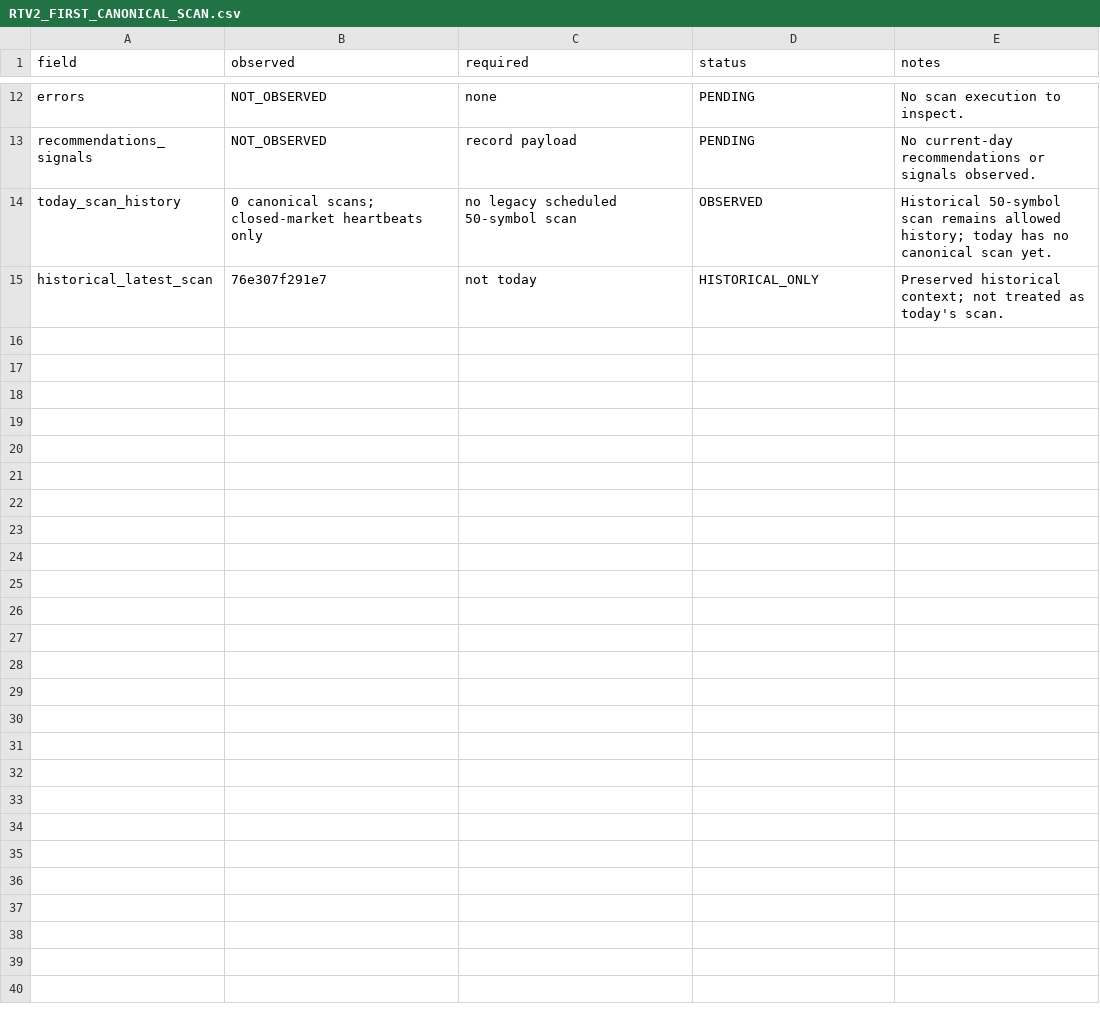
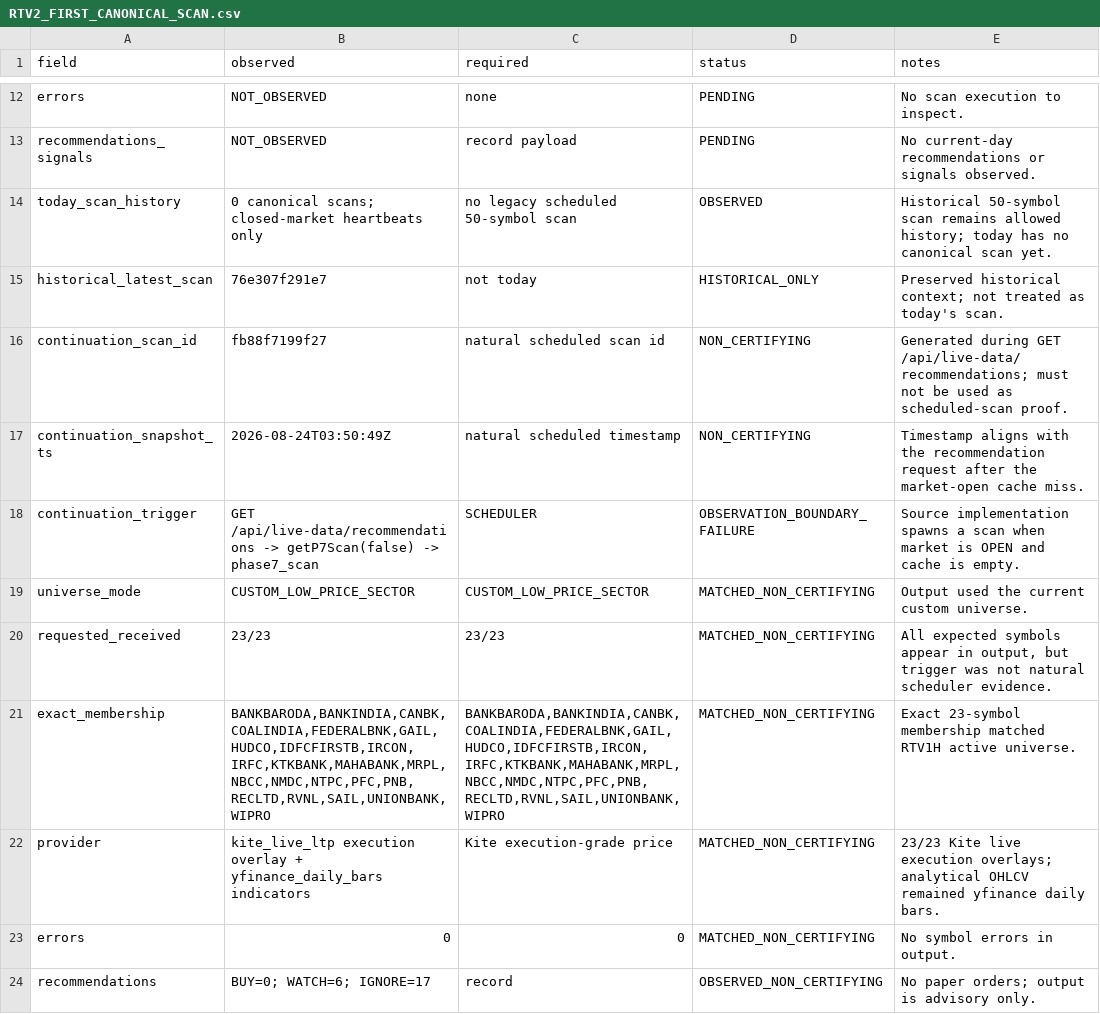
Before and after one commit to JMR2305/nse-trade-intraday, a CSV file: RTV2_FIRST_CANONICAL_SCAN.csv, drawn as a sheet; only a part is shown, gaps mark what is left out; the diff names each change by its address in the sheet, - before the commit and + after, or states it on an @@ line.

```diff
--- a/RTV2_FIRST_CANONICAL_SCAN.csv
+++ b/RTV2_FIRST_CANONICAL_SCAN.csv
+row 16: continuation_scan_id | fb88f7199f27 | natural scheduled scan id | NON_CERTIFYING | Generated during GET /api/live-data/recommendations; must not be used as scheduled-scan proof.
+row 17: continuation_snapshot_ts | 2026-08-24T03:50:49Z | natural scheduled timestamp | NON_CERTIFYING | Timestamp aligns with the recommendation request after the market-open cache miss.
+row 18: continuation_trigger | GET /api/live-data/recommendations -> getP7Scan(false) -> phase7_scan | SCHEDULER | OBSERVATION_BOUNDARY_FAILURE | Source implementation spawns a scan when market is OPEN and cache is empty.
+row 19: universe_mode | CUSTOM_LOW_PRICE_SECTOR | CUSTOM_LOW_PRICE_SECTOR | MATCHED_NON_CERTIFYING | Output used the current custom universe.
+row 20: requested_received | 23/23 | 23/23 | MATCHED_NON_CERTIFYING | All expected symbols appear in output, but trigger was not natural scheduler evidence.
+row 21: exact_membership | BANKBARODA,BANKINDIA,CANBK,COALINDIA,FEDERALBNK,GAIL,HUDCO,IDFCFIRSTB,IRCON,IRFC,KTKBANK,MAHABANK,MRPL,NBCC,NMDC,NTPC,PFC,PNB,RECLTD,RVNL,SAIL,UNIONBANK,WIPRO | BANKBARODA,BANKINDIA,CANBK,COALINDIA,FEDERALBNK,GAIL,HUDCO,IDFCFIRSTB,IRCON,IRFC,KTKBANK,MAHABANK,MRPL,NBCC,NMDC,NTPC,PFC,PNB,RECLTD,RVNL,SAIL,UNIONBANK,WIPRO | MATCHED_NON_CERTIFYING | Exact 23-symbol membership matched RTV1H active universe.
+row 22: provider | kite_live_ltp execution overlay + yfinance_daily_bars indicators | Kite execution-grade price | MATCHED_NON_CERTIFYING | 23/23 Kite live execution overlays; analytical OHLCV remained yfinance daily bars.
+row 23: errors | 0 | 0 | MATCHED_NON_CERTIFYING | No symbol errors in output.
+row 24: recommendations | BUY=0; WATCH=6; IGNORE=17 | record | OBSERVED_NON_CERTIFYING | No paper orders; output is advisory only.
```
Also changed, not shown: RTV2_PREOPEN_LIFECYCLE.csv, RTV2_READINESS_TRANSITION.csv, 8 other files.
